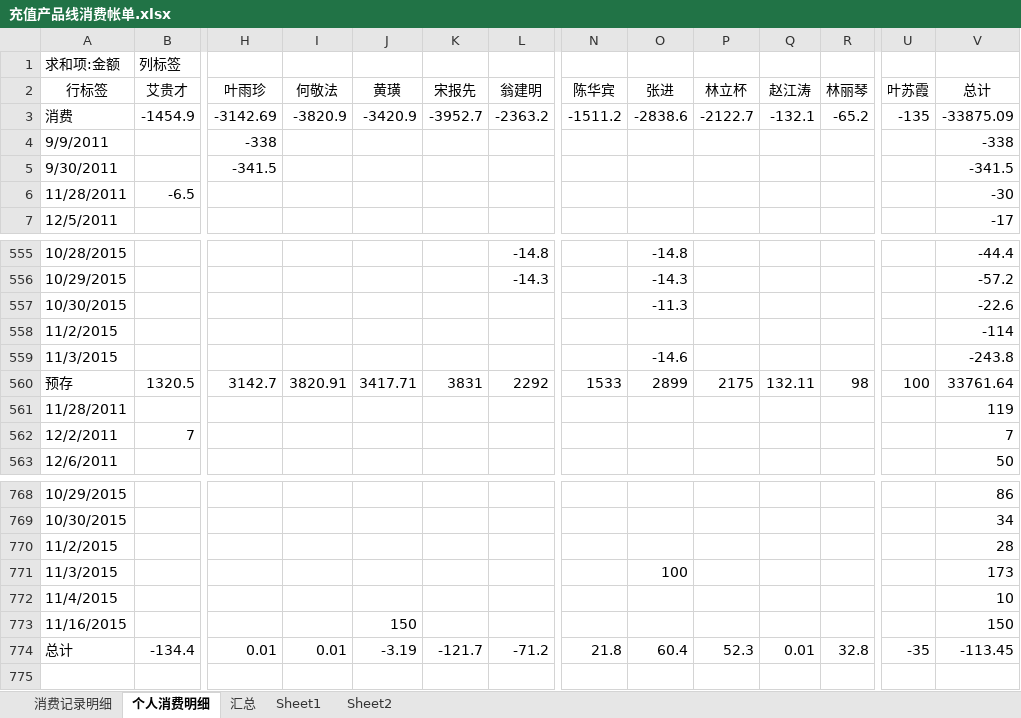
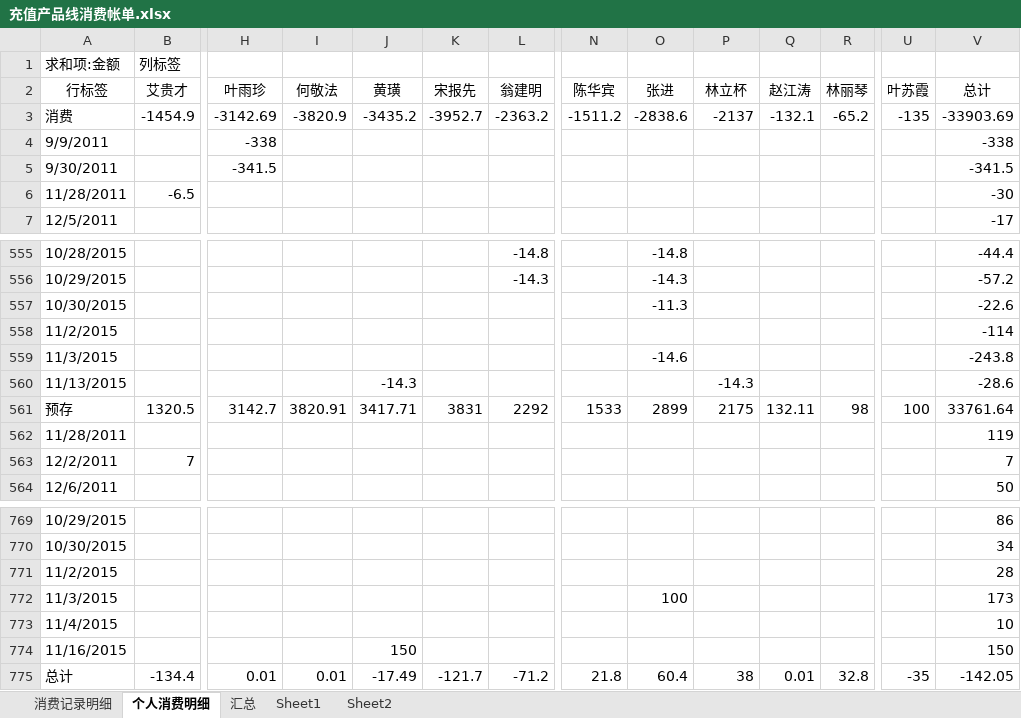
Before and after one commit to junyangren/BillingInfo, an Excel workbook: 充值产品线消费帐单.xlsx, sheet 个人消费明细, drawn as a sheet; only a part is shown, gaps mark what is left out; values as stored, in another font and other column widths than the file's, no borders; addresses are those after the commit; rows hold the shown columns only; the diff names each change by its address in the sheet, - before the commit and + after, or states it on an @@ line.

```diff
--- a/充值产品线消费帐单.xlsx (sheet 个人消费明细)
+++ b/充值产品线消费帐单.xlsx (sheet 个人消费明细)
-J3 (黄璜): -3420.9
+J3 (黄璜): -3435.2
-P3 (林立杯): -2122.7
+P3 (林立杯): -2137
-V3 (总计): -33875.09
+V3 (总计): -33903.69
+row 560: 11/13/2015 |  |  |  | -14.3 |  |  |  |  | -14.3 |  |  |  | -28.6
-J775 (黄璜): -3.19
+J775 (黄璜): -17.49
-P775 (林立杯): 52.3
+P775 (林立杯): 38
-V775 (总计): -113.45
+V775 (总计): -142.05
```
Also changed, not shown: sheet 消费记录明细, sheet 汇总.
